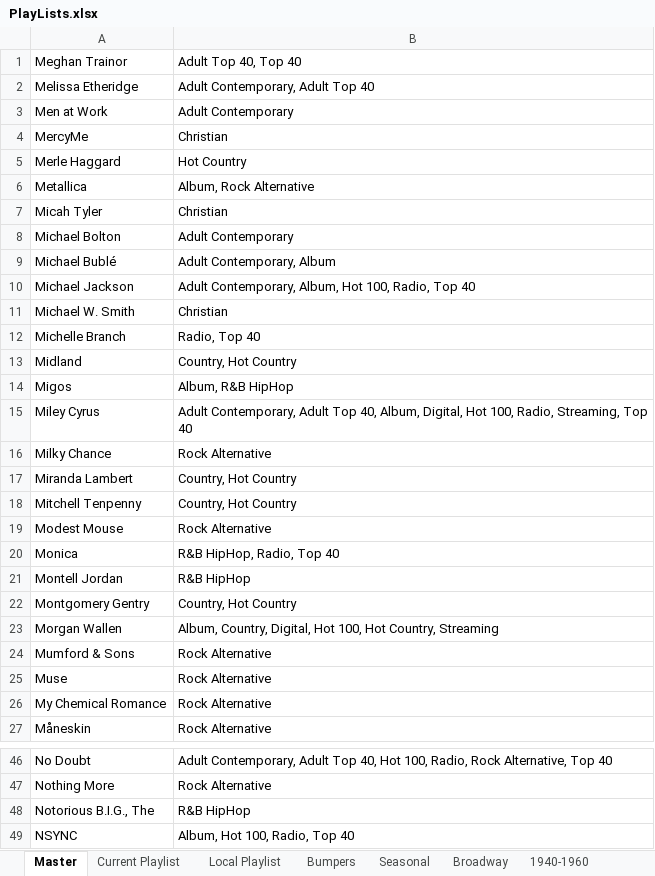
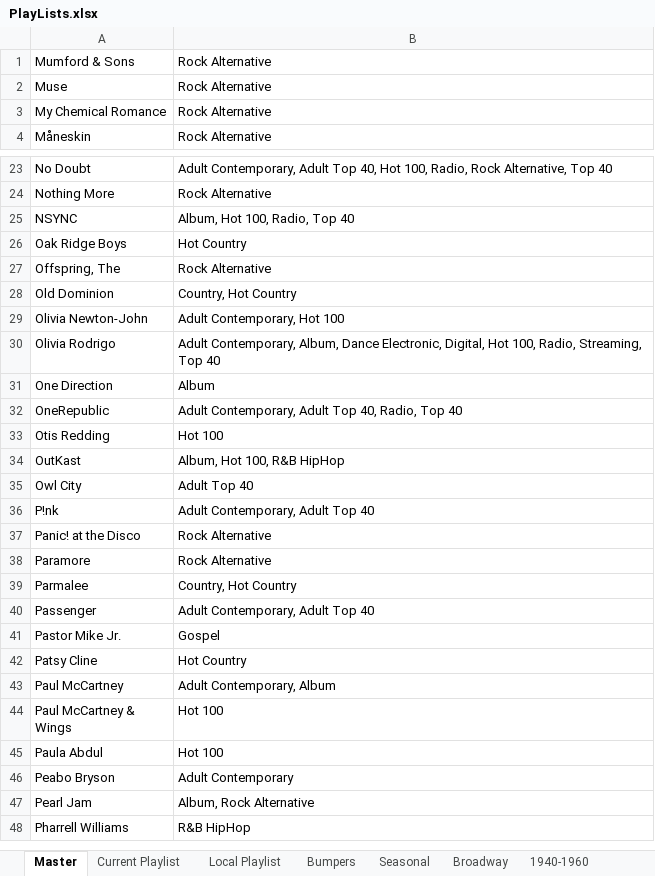
Before and after one commit to brianmcgrathnet/onlineradio, an Excel workbook: PlayLists.xlsx, sheet Master, drawn as a sheet; only a part is shown, gaps mark what is left out; the shorter side is filled out with more unchanged rows; values as stored, in another font and other column widths than the file's, no borders; the diff covers the shown part only; the diff names each change by its address in the sheet, - before the commit and + after, or states it on an @@ line.

Commit message:
Updates

```diff
--- a/PlayLists.xlsx (sheet Master)
+++ b/PlayLists.xlsx (sheet Master)
-row 1: Meghan Trainor | Adult Top 40, Top 40
-row 2: Melissa Etheridge | Adult Contemporary, Adult Top 40
-row 3: Men at Work | Adult Contemporary
-row 4: MercyMe | Christian
-row 5: Merle Haggard | Hot Country
-row 6: Metallica | Album, Rock Alternative
-row 7: Micah Tyler | Christian
-row 8: Michael Bolton | Adult Contemporary
-row 9: Michael Bublé | Adult Contemporary, Album
-row 10: Michael Jackson | Adult Contemporary, Album, Hot 100, Radio, Top 40
-row 11: Michael W. Smith | Christian
-row 12: Michelle Branch | Radio, Top 40
-row 13: Midland | Country, Hot Country
-row 14: Migos | Album, R&B HipHop
-row 15: Miley Cyrus | Adult Contemporary, Adult Top 40, Album, Digital, Hot 100, Radio, Streaming, Top 40
-row 16: Milky Chance | Rock Alternative
-row 17: Miranda Lambert | Country, Hot Country
-row 18: Mitchell Tenpenny | Country, Hot Country
-row 19: Modest Mouse | Rock Alternative
-row 20: Monica | R&B HipHop, Radio, Top 40
-row 21: Montell Jordan | R&B HipHop
-row 22: Montgomery Gentry | Country, Hot Country
-row 23: Morgan Wallen | Album, Country, Digital, Hot 100, Hot Country, Streaming
-row 48: Notorious B.I.G., The | R&B HipHop
```
Also changed, not shown: 2 removed rows elsewhere in this sheet, sheet Current Playlist.
